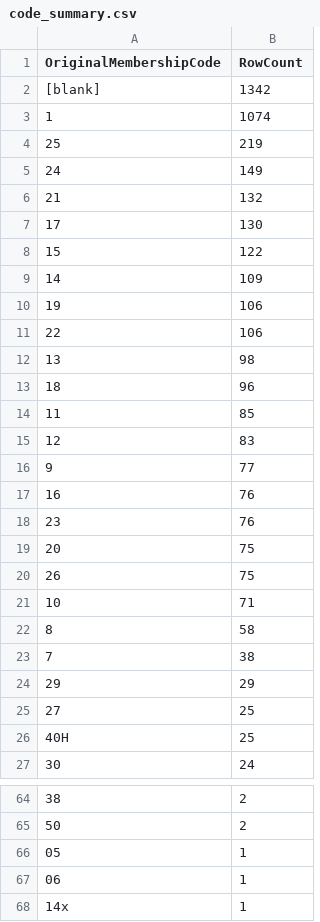
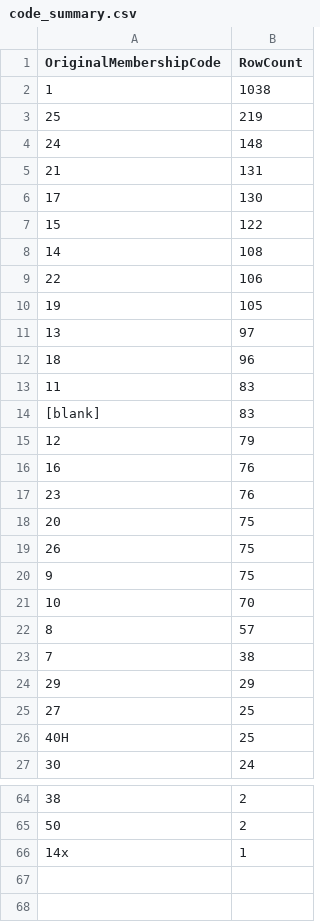
Before and after one commit to brash99/sagp_member_db, a CSV file: output/code_summary.csv, drawn as a sheet; only a part is shown, gaps mark what is left out; the diff covers the shown part only.

```diff
--- a/output/code_summary.csv
+++ b/output/code_summary.csv
@@ -1,17 +1,16 @@
 OriginalMembershipCode,RowCount
-[blank],1342
-1,1074
+1,1038
 25,219
-24,149
-21,132
+24,148
+21,131
 17,130
 15,122
-14,109
-19,106
+14,108
 22,106
-13,98
+19,105
+13,97
 18,96
-11,85
-12,83
-9,77
+11,83
+[blank],83
+12,79
 16,76
@@ -20,4 +19,5 @@ OriginalMembershipCode,RowCount
 26,75
-10,71
-8,58
+9,75
+10,70
+8,57
 7,38
@@ -65,4 +65,2 @@ OriginalMembershipCode,RowCount
 50,2
-05,1
-06,1
 14x,1
```
Also changed, not shown: 2 added rows, 2 removed rows and 1 edited cell elsewhere in this file, output/duplicate_review.csv, output/merge_log.csv, 7 other files.
